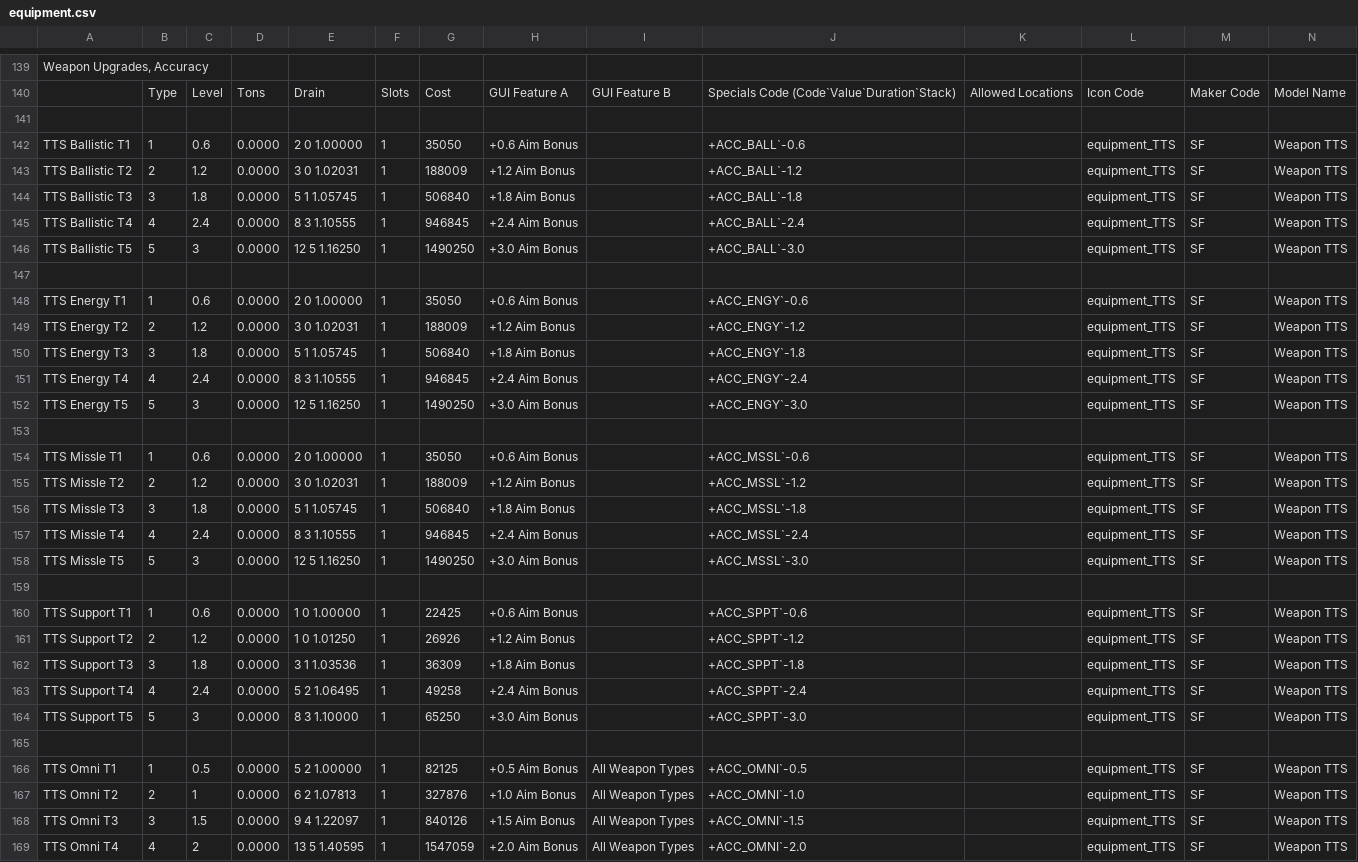
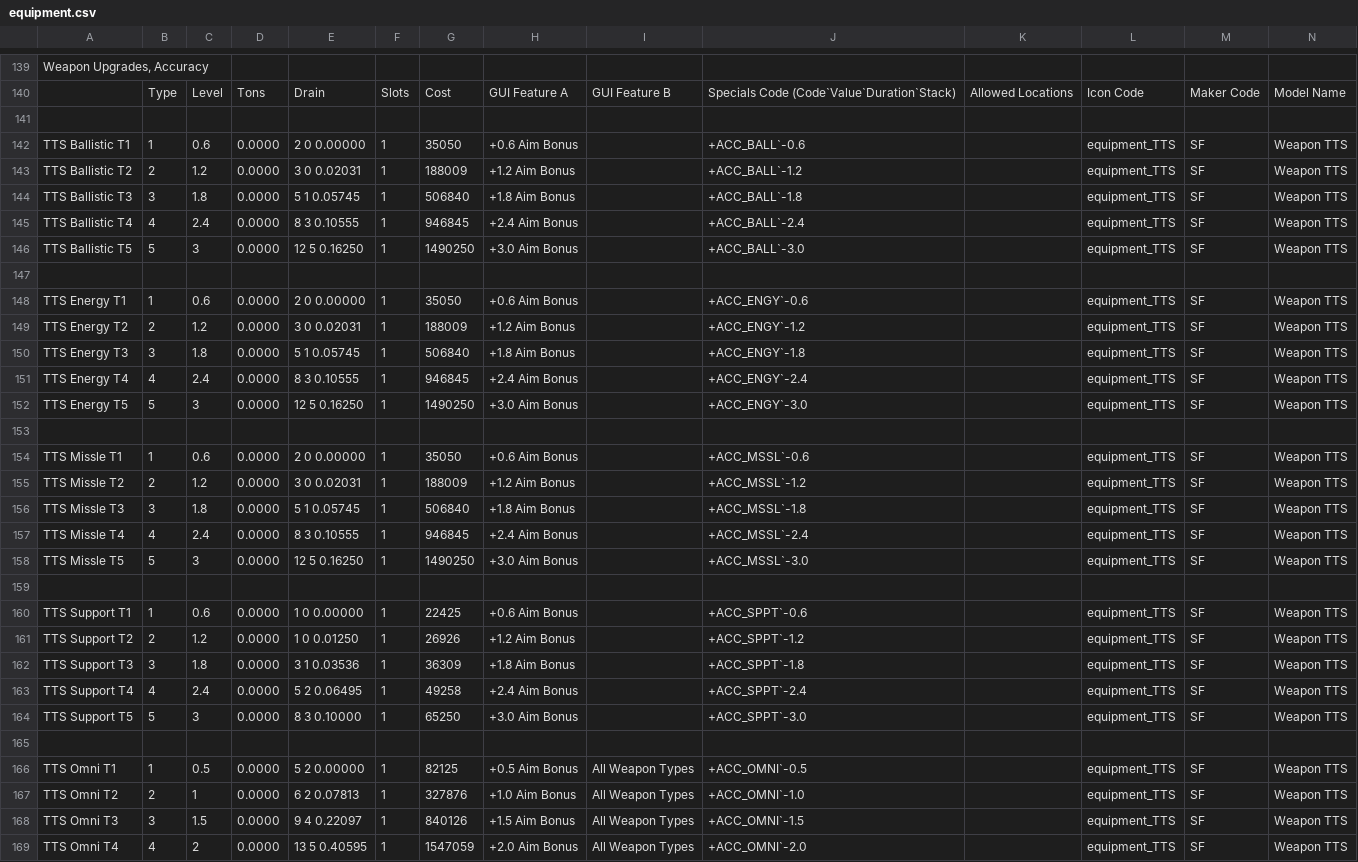
Before and after one commit to TigersEyeJadeSwiftwing/Westonmach-Spinfang, a CSV file: stats/equipment.csv, drawn as a sheet; only a part is shown, gaps mark what is left out; the diff covers the shown part only; the diff names each change by its address in the sheet, - before the commit and + after, or states it on an @@ line.

```diff
--- a/stats/equipment.csv
+++ b/stats/equipment.csv
-E142: 2 0 1.00000
+E142: 2 0 0.00000
-E143: 3 0 1.02031
+E143: 3 0 0.02031
-E144: 5 1 1.05745
+E144: 5 1 0.05745
-E145: 8 3 1.10555
+E145: 8 3 0.10555
-E146: 12 5 1.16250
+E146: 12 5 0.16250
-E148: 2 0 1.00000
+E148: 2 0 0.00000
-E149: 3 0 1.02031
+E149: 3 0 0.02031
-E150: 5 1 1.05745
+E150: 5 1 0.05745
-E151: 8 3 1.10555
+E151: 8 3 0.10555
-E152: 12 5 1.16250
+E152: 12 5 0.16250
-E154: 2 0 1.00000
+E154: 2 0 0.00000
-E155: 3 0 1.02031
+E155: 3 0 0.02031
-E156: 5 1 1.05745
+E156: 5 1 0.05745
-E157: 8 3 1.10555
+E157: 8 3 0.10555
-E158: 12 5 1.16250
+E158: 12 5 0.16250
-E160: 1 0 1.00000
+E160: 1 0 0.00000
-E161: 1 0 1.01250
+E161: 1 0 0.01250
-E162: 3 1 1.03536
+E162: 3 1 0.03536
-E163: 5 2 1.06495
+E163: 5 2 0.06495
-E164: 8 3 1.10000
+E164: 8 3 0.10000
-E166: 5 2 1.00000
+E166: 5 2 0.00000
-E167: 6 2 1.07813
+E167: 6 2 0.07813
-E168: 9 4 1.22097
+E168: 9 4 0.22097
-E169: 13 5 1.40595
+E169: 13 5 0.40595
```
Also changed, not shown: 135 edited cells elsewhere in this file, stats/pilot_skirmish.csv, 58 other files.
